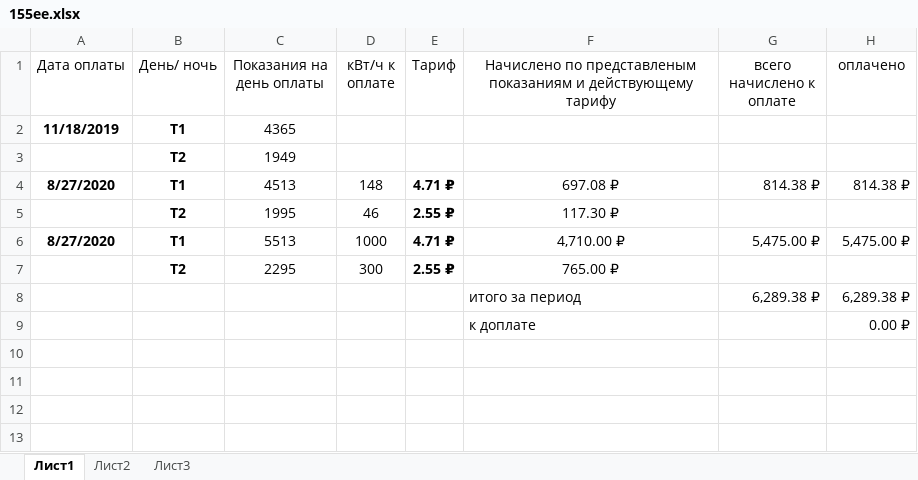
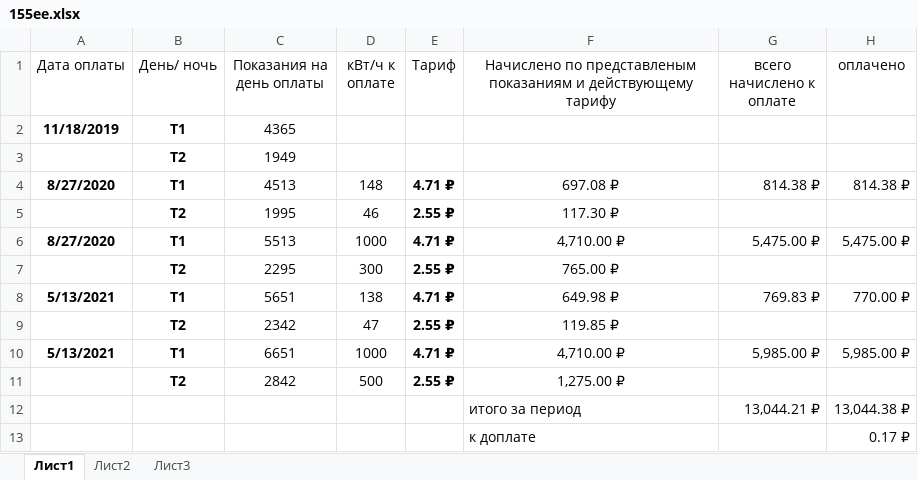
Before and after one commit to slimexpert/slimexpert.github.io, an Excel workbook: sputnik/personal/ee/155ee.xlsx, sheet Лист1, drawn as a sheet; values as stored, in another font and other column widths than the file's, no borders; removed rows and columns are numbered as before the commit, all else as after; the diff names each change by its address in the sheet, - before the commit and + after, or states it on an @@ line.

```diff
--- a/sputnik/personal/ee/155ee.xlsx (sheet Лист1)
+++ b/sputnik/personal/ee/155ee.xlsx (sheet Лист1)
-row 8:  |  |  |  |  | итого за период | 6,289.38 ₽ | 6,289.38 ₽
+row 8: 5/13/2021 | Т1 | 5651 | 138 | 4.71 ₽ | 649.98 ₽ | 769.83 ₽ | 770.00 ₽
+row 9:  | Т2 | 2342 | 47 | 2.55 ₽ | 119.85 ₽
+row 10: 5/13/2021 | Т1 | 6651 | 1000 | 4.71 ₽ | 4,710.00 ₽ | 5,985.00 ₽ | 5,985.00 ₽
+row 11:  | Т2 | 2842 | 500 | 2.55 ₽ | 1,275.00 ₽
+row 12:  |  |  |  |  | итого за период | 13,044.21 ₽ | 13,044.38 ₽
-H13 (оплачено): 0.00 ₽
+H13 (оплачено): 0.17 ₽
```
Also changed, not shown: sputnik/personal/ee/108ee.xlsx, sputnik/personal/ee/149ee.xlsx, 34 other files.
